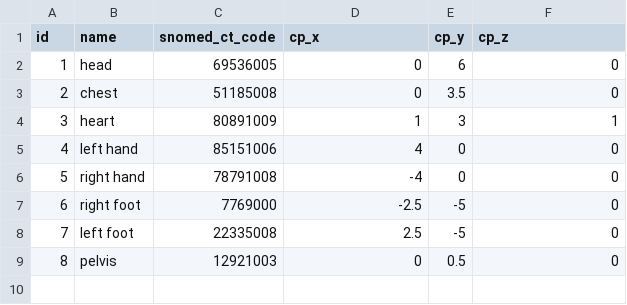
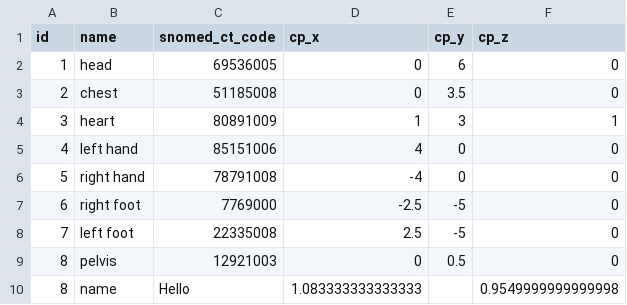
Before and after one commit to abish125/medvis, a CSV file: gettingstarted/media/body_part.csv, drawn as a sheet; the diff names each change by its address in the sheet, - before the commit and + after, or states it on an @@ line.

```diff
--- a/gettingstarted/media/body_part.csv
+++ b/gettingstarted/media/body_part.csv
+row 10: 8 | name | Hello | 1.083333333333333 |  | 0.9549999999999998
```
Also changed, not shown: 3 other files.
